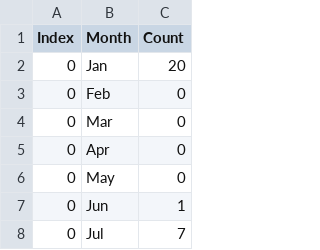
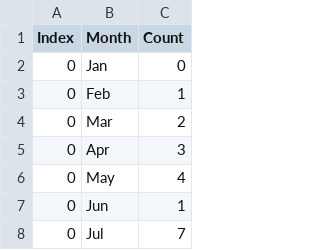
Before and after one commit to Rubberduck93/Rubberduck93, a CSV file: green_markets.csv, drawn as a sheet; only a part is shown.

Commit message:
Update green_markets.csv

```diff
--- a/green_markets.csv
+++ b/green_markets.csv
@@ -1,7 +1,7 @@
 Index,Month,Count
-0,Jan,20
-0,Feb,0
-0,Mar,0
-0,Apr,0
-0,May,0
+0,Jan,0
+0,Feb,1
+0,Mar,2
+0,Apr,3
+0,May,4
 0,Jun,1
```
